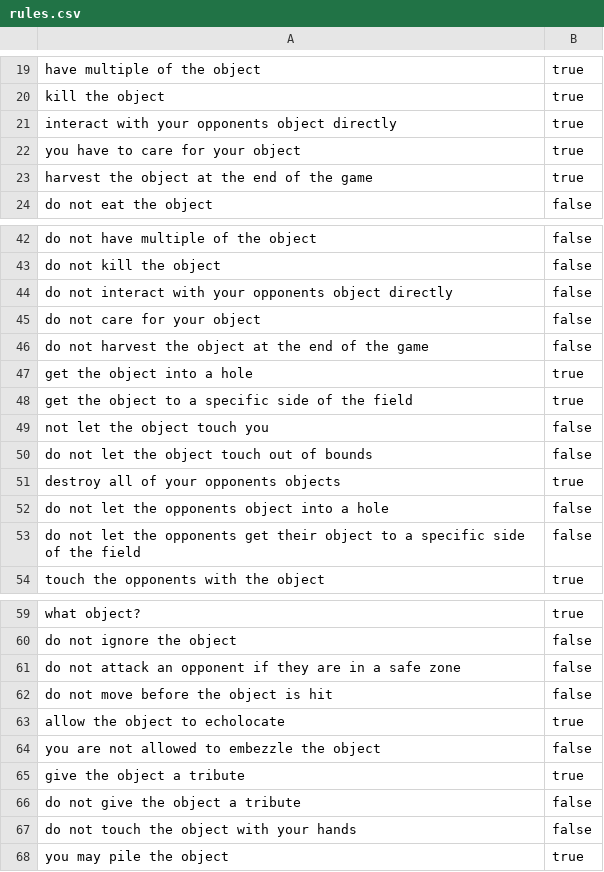
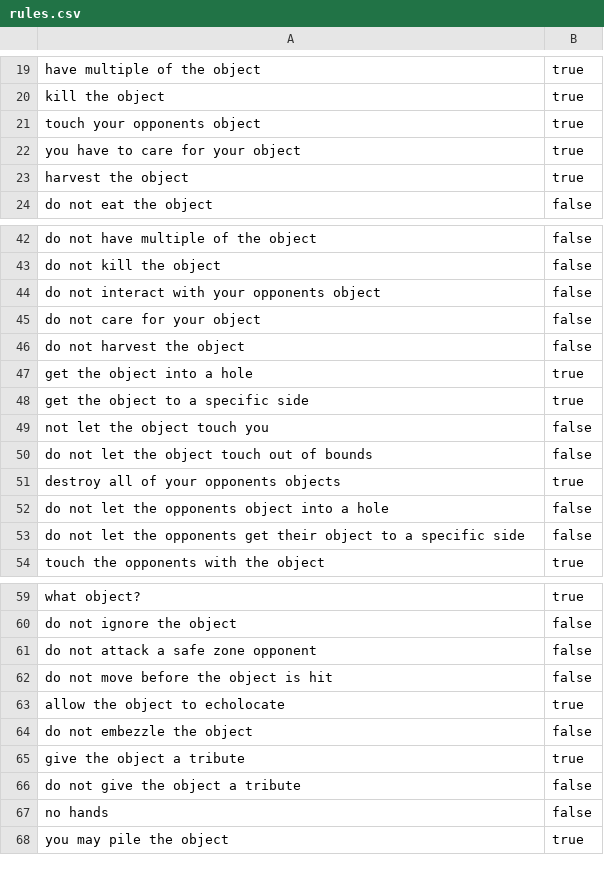
Before and after one commit to FarragoFiction/LOGAC, a CSV file: web/Data/rules.csv, drawn as a sheet; only a part is shown, gaps mark what is left out; the diff covers the shown part only.

```diff
--- a/web/Data/rules.csv
+++ b/web/Data/rules.csv
@@ -20,5 +20,5 @@ have multiple of the object, true
 kill the object, true
-interact with your opponents object directly, true
+touch your opponents object, true
 you have to care for your object, true
-harvest the object at the end of the game, true
+harvest the object, true
 do not eat the object, false
@@ -43,7 +43,7 @@ do not have multiple of the object, false
 do not kill the object, false
-do not interact with your opponents object directly, false
+do not interact with your opponents object, false
 do not care for your object, false
-do not harvest the object at the end of the game, false
+do not harvest the object, false
 get the object into a hole, true
-get the object to a specific side of the field, true
+get the object to a specific side, true
 not let the object touch you, false
@@ -52,3 +52,3 @@ destroy all of your opponents objects, true
 do not let the opponents object into a hole, false
-do not let the opponents get their object to a specific side of the field, false
+do not let the opponents get their object to a specific side, false
 touch the opponents with the object, true
@@ -60,3 +60,3 @@ what object?, true
 do not ignore the object, false
-do not attack an opponent if they are in a safe zone, false
+do not attack a safe zone opponent, false
 do not move before the object is hit, false
@@ -64 +64 @@ do not move before the object is hit, false
-you are not allowed to embezzle the object, false
+do not embezzle the object, false
@@ -66,3 +66,3 @@ you are not allowed to embezzle the object, false
 do not give the object a tribute, false
-do not touch the object with your hands, false
+no hands, false
 you may pile the object, true
```
Also changed, not shown: 1 edited cell elsewhere in this file, 4 other files.
